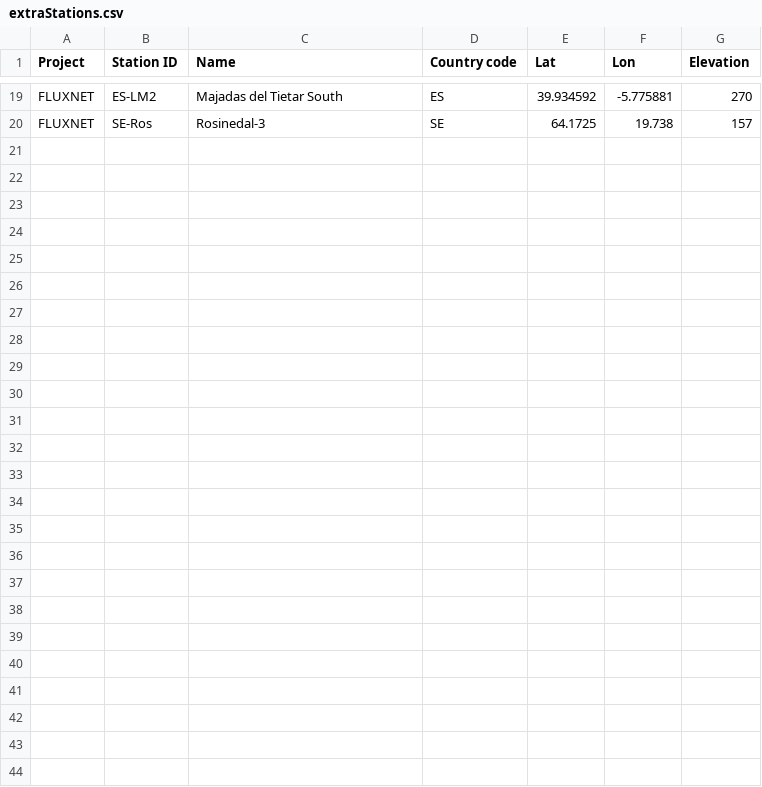
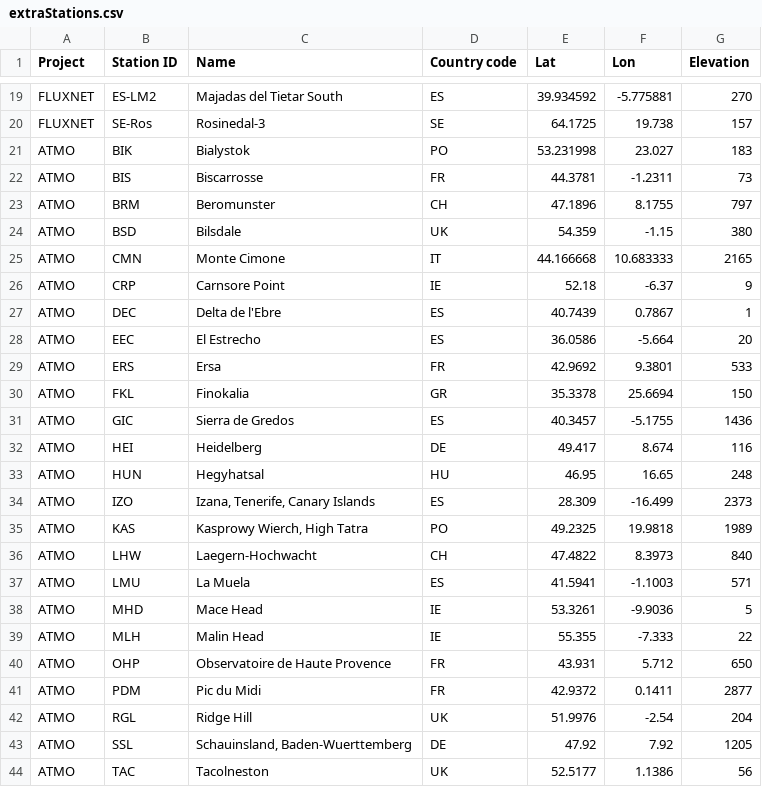
Before and after one commit to ICOS-Carbon-Portal/meta, a CSV file: src/main/resources/extraStations.csv, drawn as a sheet; only a part is shown, gaps mark what is left out; the diff names each change by its address in the sheet, - before the commit and + after, or states it on an @@ line.

```diff
--- a/src/main/resources/extraStations.csv
+++ b/src/main/resources/extraStations.csv
+row 21: ATMO | BIK | Bialystok | PO | 53.231998 | 23.027 | 183
+row 22: ATMO | BIS | Biscarrosse | FR | 44.3781 | -1.2311 | 73
+row 23: ATMO | BRM | Beromunster | CH | 47.1896 | 8.1755 | 797
+row 24: ATMO | BSD | Bilsdale | UK | 54.359 | -1.15 | 380
+row 25: ATMO | CMN | Monte Cimone | IT | 44.166668 | 10.683333 | 2165
+row 26: ATMO | CRP | Carnsore Point | IE | 52.18 | -6.37 | 9
+row 27: ATMO | DEC | Delta de l'Ebre | ES | 40.7439 | 0.7867 | 1
+row 28: ATMO | EEC | El Estrecho | ES | 36.0586 | -5.664 | 20
+row 29: ATMO | ERS | Ersa | FR | 42.9692 | 9.3801 | 533
+row 30: ATMO | FKL | Finokalia | GR | 35.3378 | 25.6694 | 150
+row 31: ATMO | GIC | Sierra de Gredos | ES | 40.3457 | -5.1755 | 1436
+row 32: ATMO | HEI | Heidelberg | DE | 49.417 | 8.674 | 116
+row 33: ATMO | HUN | Hegyhatsal | HU | 46.95 | 16.65 | 248
+row 34: ATMO | IZO | Izana, Tenerife, Canary Islands | ES | 28.309 | -16.499 | 2373
+row 35: ATMO | KAS | Kasprowy Wierch, High Tatra | PO | 49.2325 | 19.9818 | 1989
+row 36: ATMO | LHW | Laegern-Hochwacht | CH | 47.4822 | 8.3973 | 840
+row 37: ATMO | LMU | La Muela | ES | 41.5941 | -1.1003 | 571
+row 38: ATMO | MHD | Mace Head | IE | 53.3261 | -9.9036 | 5
+row 39: ATMO | MLH | Malin Head | IE | 55.355 | -7.333 | 22
+row 40: ATMO | OHP | Observatoire de Haute Provence | FR | 43.931 | 5.712 | 650
+row 41: ATMO | PDM | Pic du Midi | FR | 42.9372 | 0.1411 | 2877
+row 42: ATMO | RGL | Ridge Hill | UK | 51.9976 | -2.54 | 204
+row 43: ATMO | SSL | Schauinsland, Baden-Wuerttemberg | DE | 47.92 | 7.92 | 1205
+row 44: ATMO | TAC | Tacolneston | UK | 52.5177 | 1.1386 | 56
```
Also changed, not shown: 6 other files.
